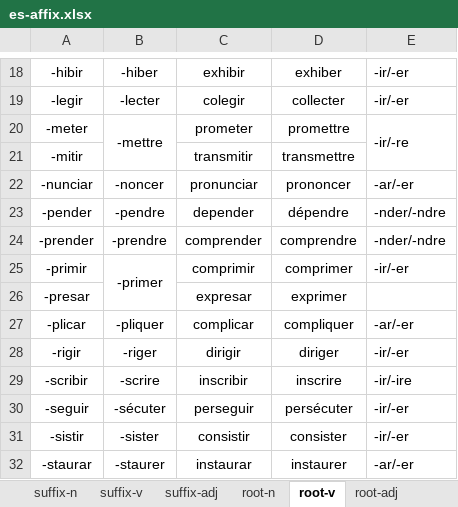
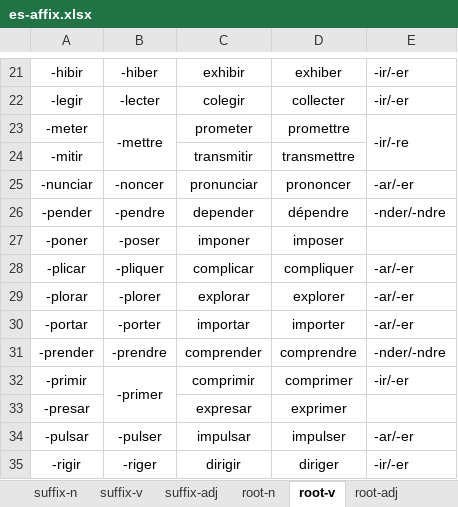
Before and after one commit to ivaquero/lang-romance, an Excel workbook: es/es-affix.xlsx, sheet root-v, drawn as a sheet; only a part is shown, gaps mark what is left out; the shorter side is filled out with more unchanged rows; values as stored, in another font and other column widths than the file's, no borders; addresses are those after the commit; the diff covers the shown part only; the diff names each change by its address in the sheet, - before the commit and + after, or states it on an @@ line.

```diff
--- a/es/es-affix.xlsx (sheet root-v)
+++ b/es/es-affix.xlsx (sheet root-v)
+row 27: -poner | -poser | imponer | imposer
+row 28: -plicar | -pliquer | complicar | compliquer | -ar/-er
+row 29: -plorar | -plorer | explorar | explorer | -ar/-er
+row 30: -portar | -porter | importar | importer | -ar/-er
-A34: -plicar
+A34: -pulsar
-B34: -pliquer
+B34: -pulser
-C34: complicar
+C34: impulsar
-D34: compliquer
+D34: impulser
```
Also changed, not shown: 6 added rows elsewhere in this sheet, sheet root-n, sheet prefix-shift, fr/fr-affix.xlsx.
